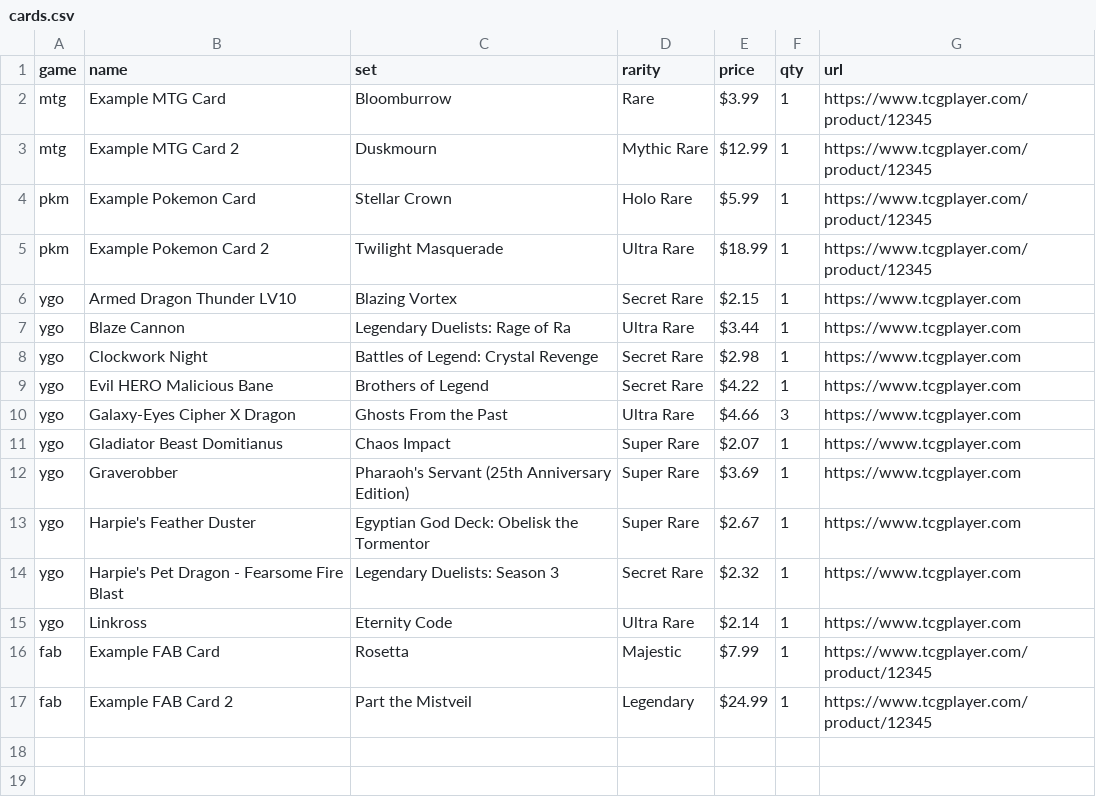
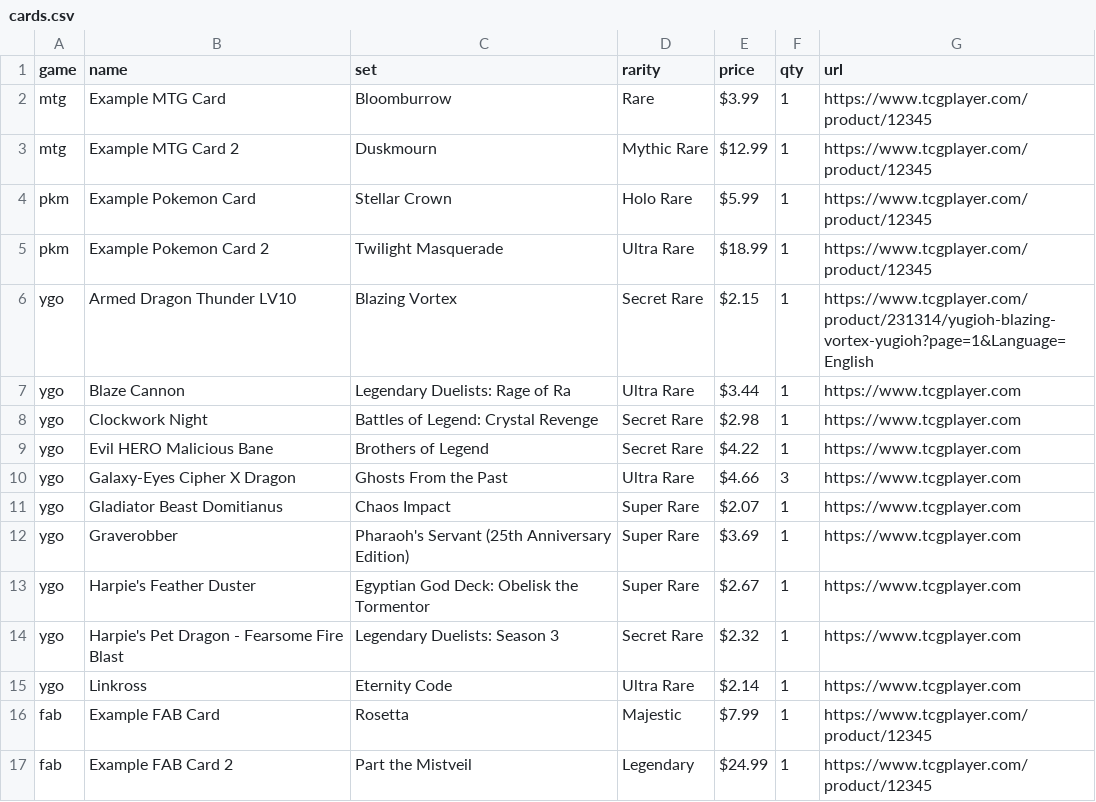
Before and after one commit to TTCGL/TyrantTCG, a CSV file: cards.csv, drawn as a sheet.

Commit message:
Add TCGplayer link for Armed Dragon Thunder LV10

```diff
--- a/cards.csv
+++ b/cards.csv
@@ -5,3 +5,3 @@ pkm,Example Pokemon Card,Stellar Crown,Holo Rare,$5.99,1,https://www.tcgplayer.c
 pkm,Example Pokemon Card 2,Twilight Masquerade,Ultra Rare,$18.99,1,https://www.tcgplayer.com/product/12345
-ygo,Armed Dragon Thunder LV10,Blazing Vortex,Secret Rare,$2.15,1,https://www.tcgplayer.com
+ygo,Armed Dragon Thunder LV10,Blazing Vortex,Secret Rare,$2.15,1,https://www.tcgplayer.com/product/231314/yugioh-blazing-vortex-yugioh?page=1&Language=English
 ygo,Blaze Cannon,Legendary Duelists: Rage of Ra,Ultra Rare,$3.44,1,https://www.tcgplayer.com
```
